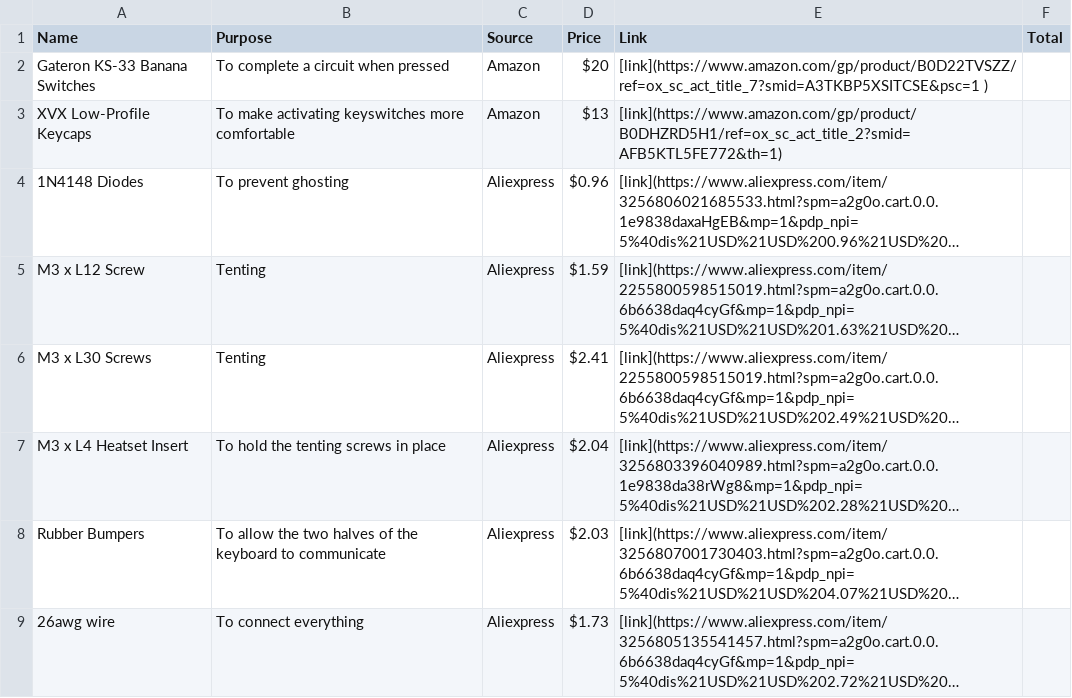
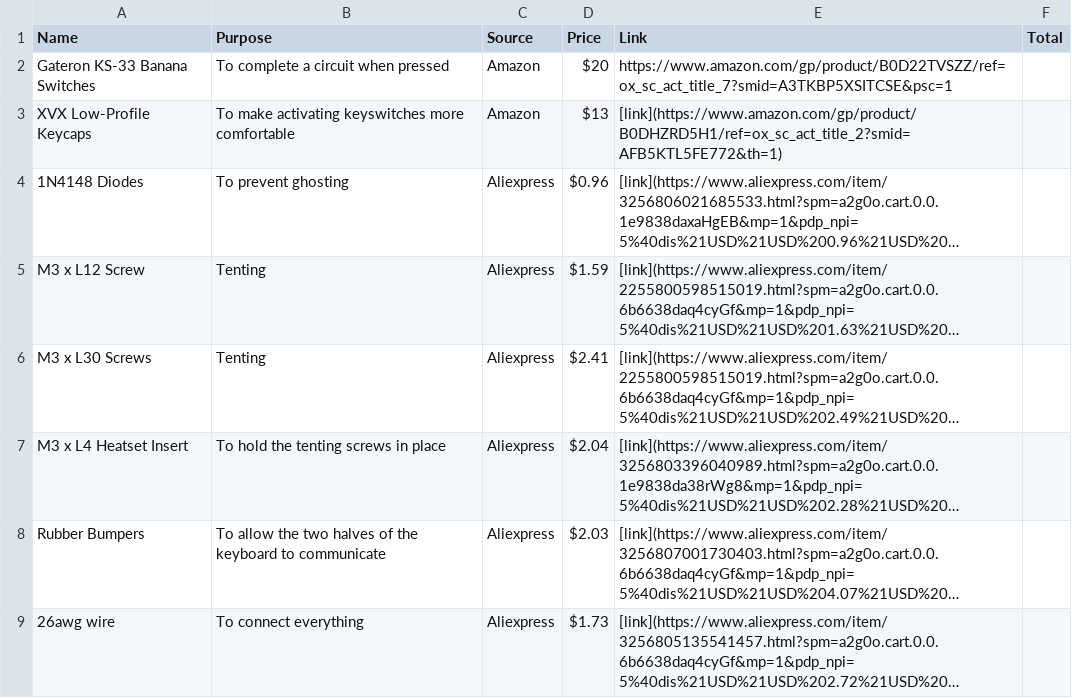
Before and after one commit to TheEternalComrade/The-Prince42, a CSV file: BOM.csv, drawn as a sheet; only a part is shown; long unchanged cells end in ….

Commit message:
Update BOM.csv

```diff
--- a/BOM.csv
+++ b/BOM.csv
@@ -1,3 +1,3 @@
 "Name","Purpose","Source","Price","Link","Total"
-"Gateron KS-33 Banana Switches","To complete a circuit when pressed","Amazon","$20","[link](https://www.amazon.com/gp/product/B0D22TVSZZ/ref=ox_sc_act_title_7?smid=A3TKBP5XSITCSE&psc=1 )",""
+"Gateron KS-33 Banana Switches","To complete a circuit when pressed","Amazon","$20","https://www.amazon.com/gp/product/B0D22TVSZZ/ref=ox_sc_act_title_7?smid=A3TKBP5XSITCSE&psc=1 ",""
 "XVX Low-Profile Keycaps","To make activating keyswitches more comfortable","Amazon","$13","[link](https://www.amazon.com/gp/product/B0DHZRD5H1/ref=ox_sc_act_title_2?smid=AFB5KTL5FE772&th=1)",""
```
